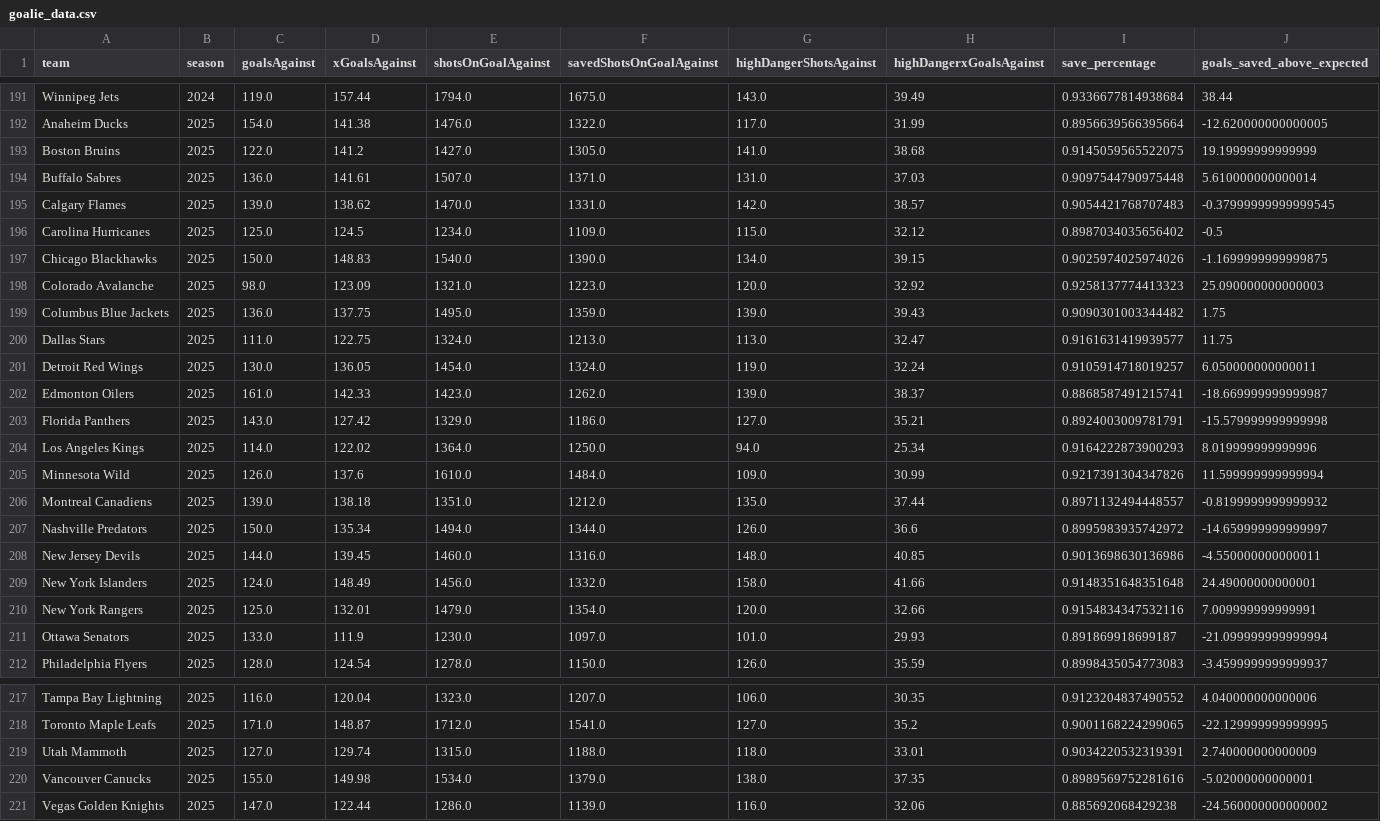
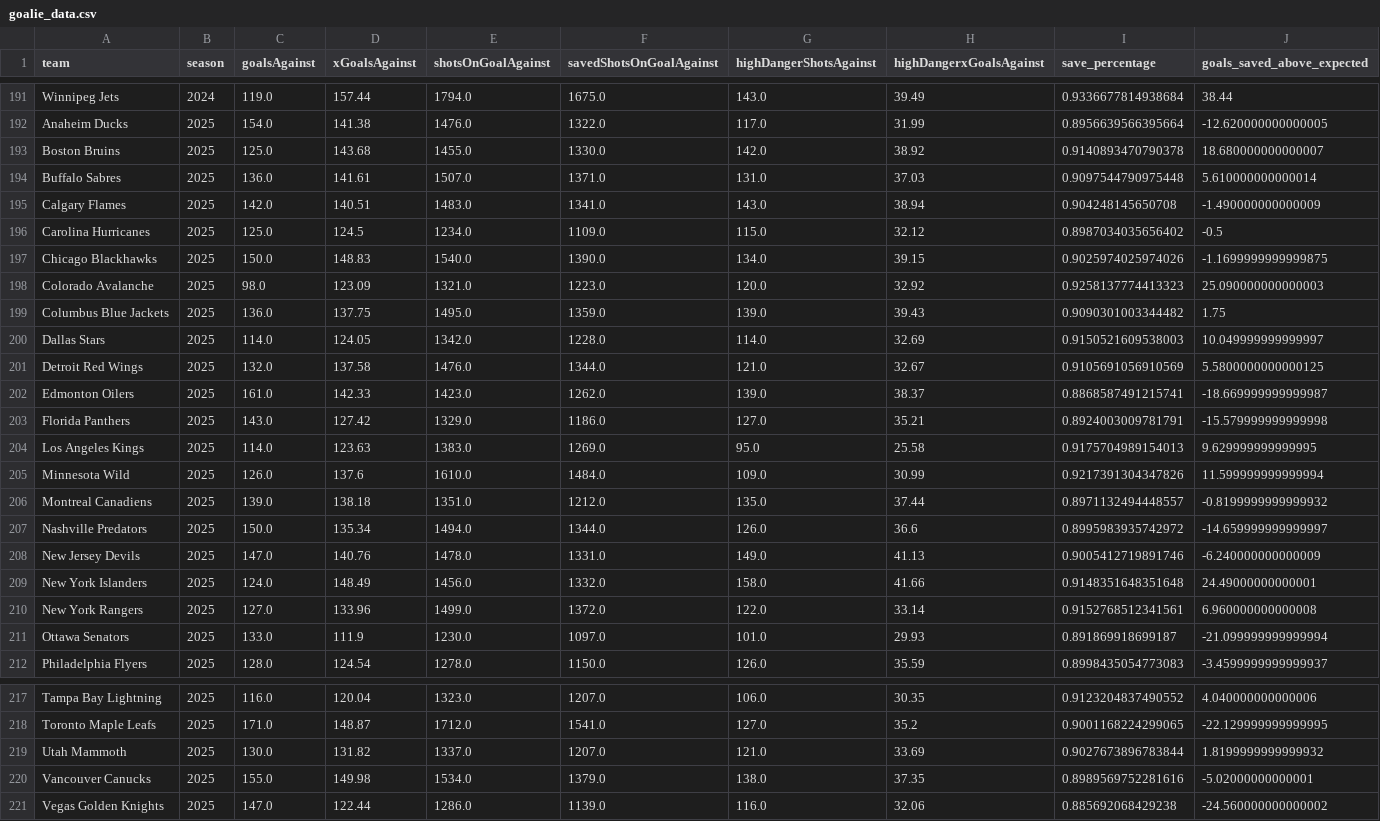
Before and after one commit to Jburn042/sens_analytics, a CSV file: data/goalie_data.csv, drawn as a sheet; only a part is shown, gaps mark what is left out.

```diff
--- a/data/goalie_data.csv
+++ b/data/goalie_data.csv
@@ -192,5 +192,5 @@ Winnipeg Jets,2024,119.0,157.44,1794.0,1675.0,143.0,39.49,0.9336677814938684,38.
 Anaheim Ducks,2025,154.0,141.38,1476.0,1322.0,117.0,31.99,0.8956639566395664,-12.620000000000005
-Boston Bruins,2025,122.0,141.2,1427.0,1305.0,141.0,38.68,0.9145059565522075,19.19999999999999
+Boston Bruins,2025,125.0,143.68,1455.0,1330.0,142.0,38.92,0.9140893470790378,18.680000000000007
 Buffalo Sabres,2025,136.0,141.61,1507.0,1371.0,131.0,37.03,0.9097544790975448,5.610000000000014
-Calgary Flames,2025,139.0,138.62,1470.0,1331.0,142.0,38.57,0.9054421768707483,-0.37999999999999545
+Calgary Flames,2025,142.0,140.51,1483.0,1341.0,143.0,38.94,0.904248145650708,-1.490000000000009
 Carolina Hurricanes,2025,125.0,124.5,1234.0,1109.0,115.0,32.12,0.8987034035656402,-0.5
@@ -199,7 +199,7 @@ Colorado Avalanche,2025,98.0,123.09,1321.0,1223.0,120.0,32.92,0.9258137774413323
 Columbus Blue Jackets,2025,136.0,137.75,1495.0,1359.0,139.0,39.43,0.9090301003344482,1.75
-Dallas Stars,2025,111.0,122.75,1324.0,1213.0,113.0,32.47,0.9161631419939577,11.75
-Detroit Red Wings,2025,130.0,136.05,1454.0,1324.0,119.0,32.24,0.9105914718019257,6.050000000000011
+Dallas Stars,2025,114.0,124.05,1342.0,1228.0,114.0,32.69,0.9150521609538003,10.049999999999997
+Detroit Red Wings,2025,132.0,137.58,1476.0,1344.0,121.0,32.67,0.9105691056910569,5.5800000000000125
 Edmonton Oilers,2025,161.0,142.33,1423.0,1262.0,139.0,38.37,0.8868587491215741,-18.669999999999987
 Florida Panthers,2025,143.0,127.42,1329.0,1186.0,127.0,35.21,0.8924003009781791,-15.579999999999998
-Los Angeles Kings,2025,114.0,122.02,1364.0,1250.0,94.0,25.34,0.9164222873900293,8.019999999999996
+Los Angeles Kings,2025,114.0,123.63,1383.0,1269.0,95.0,25.58,0.9175704989154013,9.629999999999995
 Minnesota Wild,2025,126.0,137.6,1610.0,1484.0,109.0,30.99,0.9217391304347826,11.599999999999994
@@ -207,5 +207,5 @@ Montreal Canadiens,2025,139.0,138.18,1351.0,1212.0,135.0,37.44,0.897113249444855
 Nashville Predators,2025,150.0,135.34,1494.0,1344.0,126.0,36.6,0.8995983935742972,-14.659999999999997
-New Jersey Devils,2025,144.0,139.45,1460.0,1316.0,148.0,40.85,0.9013698630136986,-4.550000000000011
+New Jersey Devils,2025,147.0,140.76,1478.0,1331.0,149.0,41.13,0.9005412719891746,-6.240000000000009
 New York Islanders,2025,124.0,148.49,1456.0,1332.0,158.0,41.66,0.9148351648351648,24.49000000000001
-New York Rangers,2025,125.0,132.01,1479.0,1354.0,120.0,32.66,0.9154834347532116,7.009999999999991
+New York Rangers,2025,127.0,133.96,1499.0,1372.0,122.0,33.14,0.9152768512341561,6.960000000000008
 Ottawa Senators,2025,133.0,111.9,1230.0,1097.0,101.0,29.93,0.891869918699187,-21.099999999999994
@@ -218,3 +218,3 @@ Tampa Bay Lightning,2025,116.0,120.04,1323.0,1207.0,106.0,30.35,0.91232048374905
 Toronto Maple Leafs,2025,171.0,148.87,1712.0,1541.0,127.0,35.2,0.9001168224299065,-22.129999999999995
-Utah Mammoth,2025,127.0,129.74,1315.0,1188.0,118.0,33.01,0.9034220532319391,2.740000000000009
+Utah Mammoth,2025,130.0,131.82,1337.0,1207.0,121.0,33.69,0.9027673896783844,1.8199999999999932
 Vancouver Canucks,2025,155.0,149.98,1534.0,1379.0,138.0,37.35,0.8989569752281616,-5.02000000000001
```
Also changed, not shown: data/team_season_metrics.csv, 3 other files.
